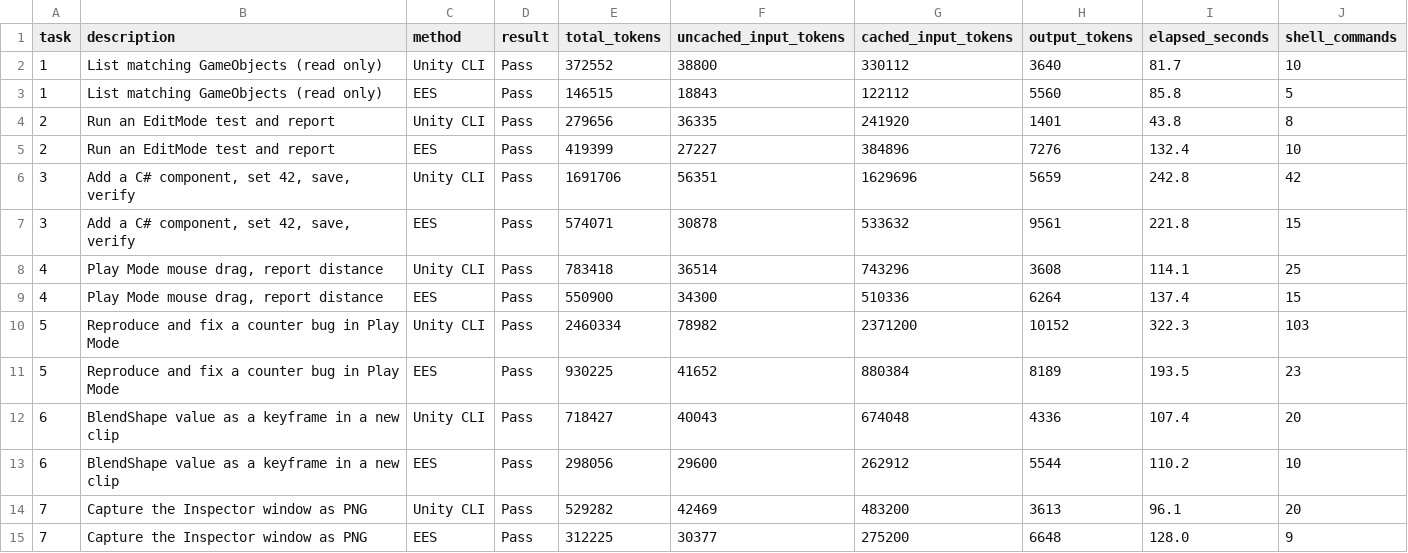
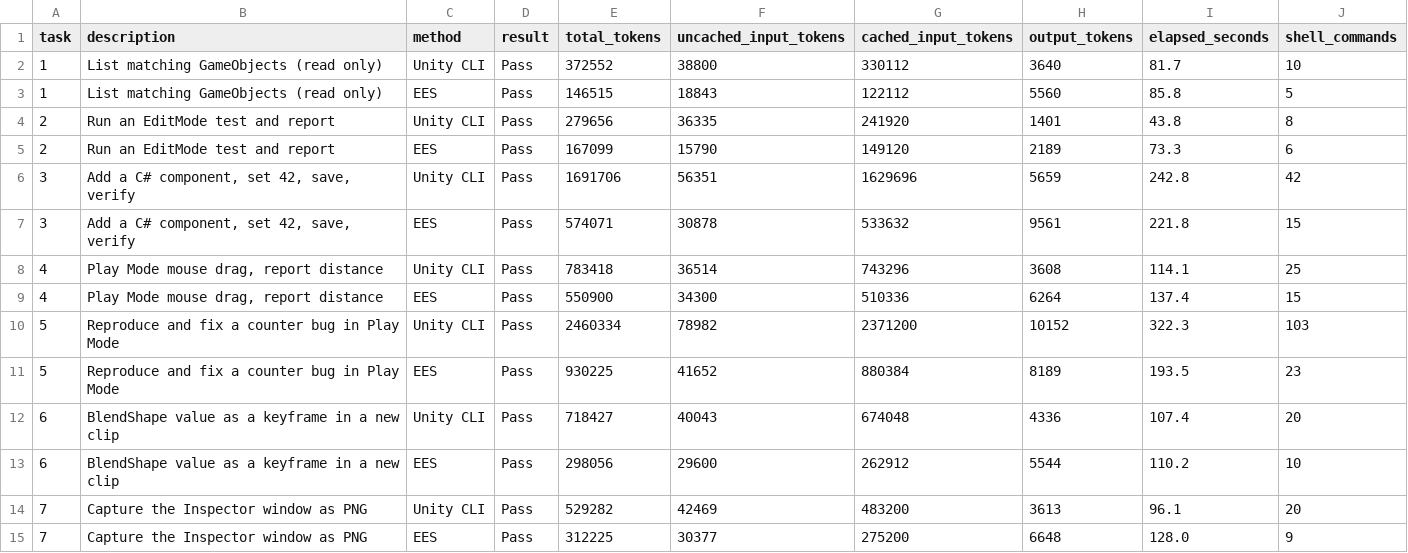
Before and after one commit to creativeandcreative9/EditorEyeStandAlone, a CSV file: benchmarks/2026-10-unity-cli-vs-ees/results.csv, drawn as a sheet.

Commit message:
docs: update EditMode benchmark with EES 12.3.0 rerun

```diff
--- a/benchmarks/2026-10-unity-cli-vs-ees/results.csv
+++ b/benchmarks/2026-10-unity-cli-vs-ees/results.csv
@@ -4,3 +4,3 @@ task,description,method,result,total_tokens,uncached_input_tokens,cached_input_t
 2,Run an EditMode test and report,Unity CLI,Pass,279656,36335,241920,1401,43.8,8
-2,Run an EditMode test and report,EES,Pass,419399,27227,384896,7276,132.4,10
+2,Run an EditMode test and report,EES,Pass,167099,15790,149120,2189,73.3,6
 3,"Add a C# component, set 42, save, verify",Unity CLI,Pass,1691706,56351,1629696,5659,242.8,42
```
Also changed, not shown: 2 other files.
